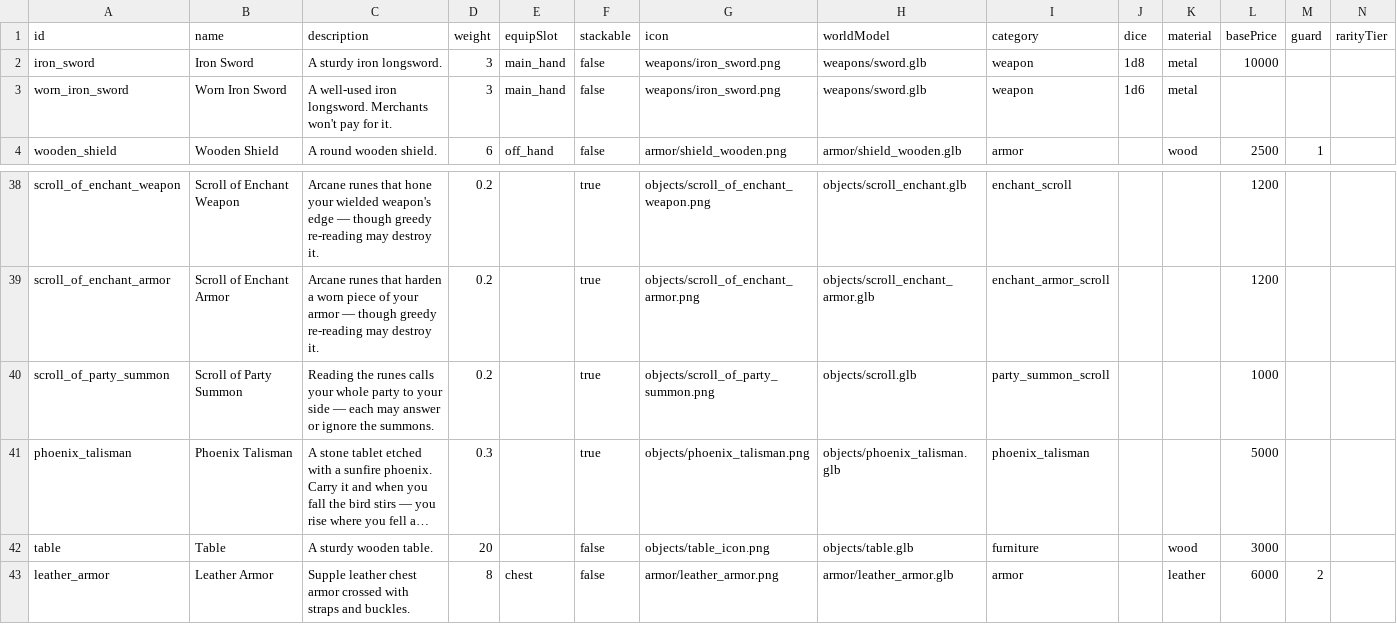
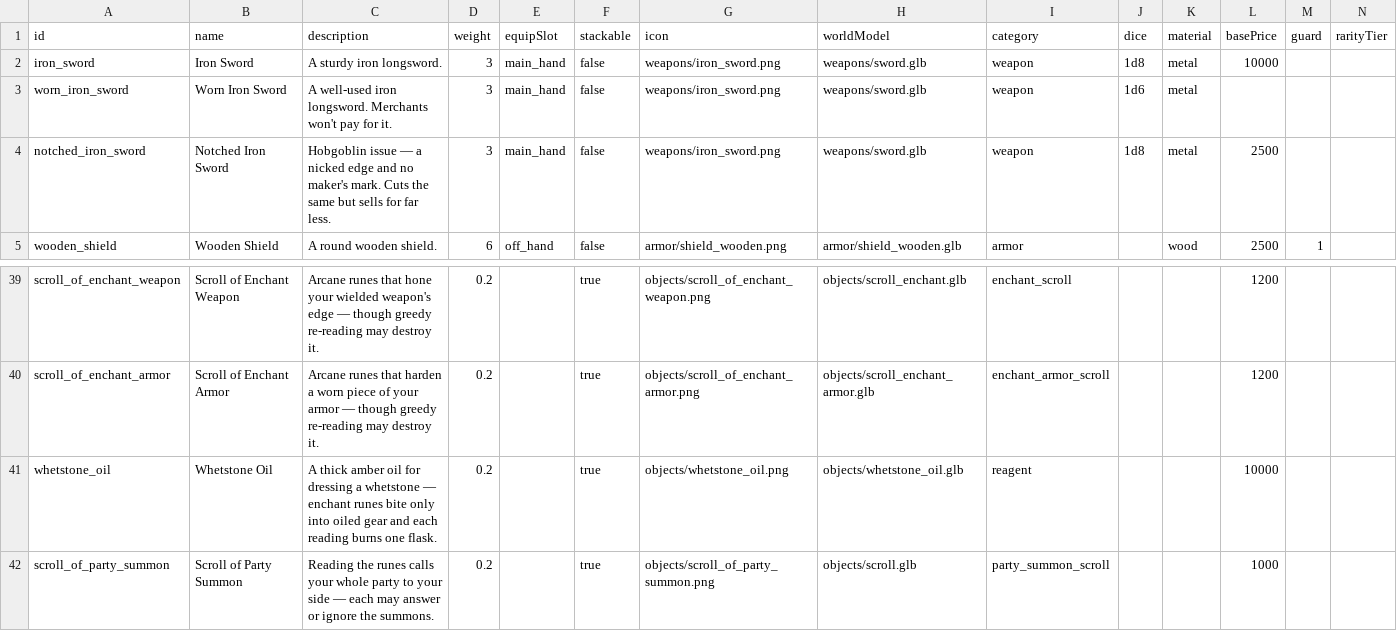
Before and after one commit to OpenMMO-Agent-UI/openmmo-agent-wiki, a CSV file: src/data/game/items.csv, drawn as a sheet; only a part is shown, gaps mark what is left out; the shorter side is filled out with more unchanged rows; long unchanged cells end in …; rows hold the shown columns only; the diff names each change by its address in the sheet, - before the commit and + after, or states it on an @@ line.

```diff
--- a/src/data/game/items.csv
+++ b/src/data/game/items.csv
+row 4: notched_iron_sword | Notched Iron Sword | Hobgoblin issue — a nicked edge and no maker's mark. Cuts the same but sells for far less. | 3 | main_hand | false | weapons/iron_sword.png | weapons/sword.glb | weapon | 1d8 | metal | 2500
+row 41: whetstone_oil | Whetstone Oil | A thick amber oil for dressing a whetstone — enchant runes bite only into oiled gear and each reading burns one flask. | 0.2 |  | true | objects/whetstone_oil.png | objects/whetstone_oil.glb | reagent |  |  | 10000
```
Also changed, not shown: src/data/game/merchants.csv, src/data/game/monsters.csv, 21 other files.
